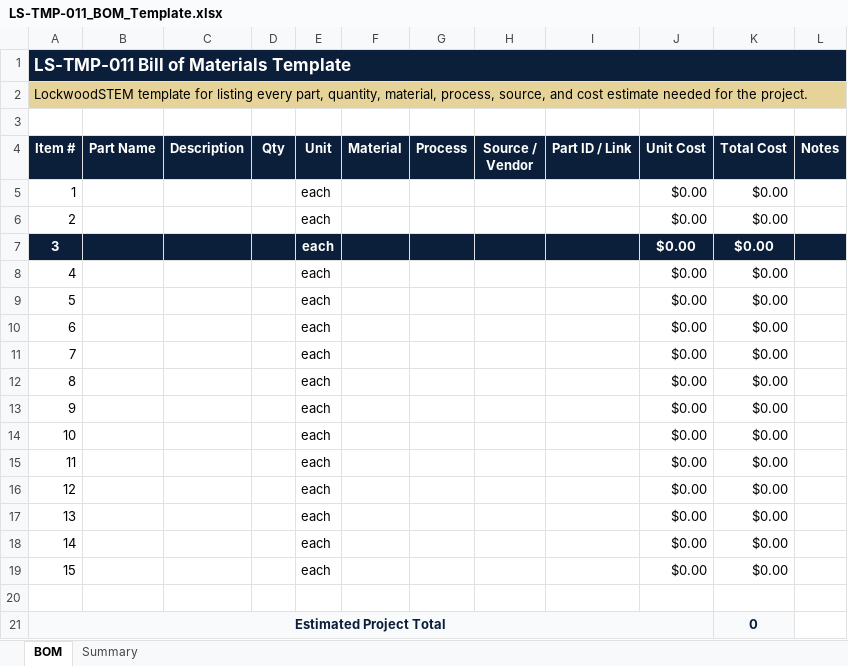
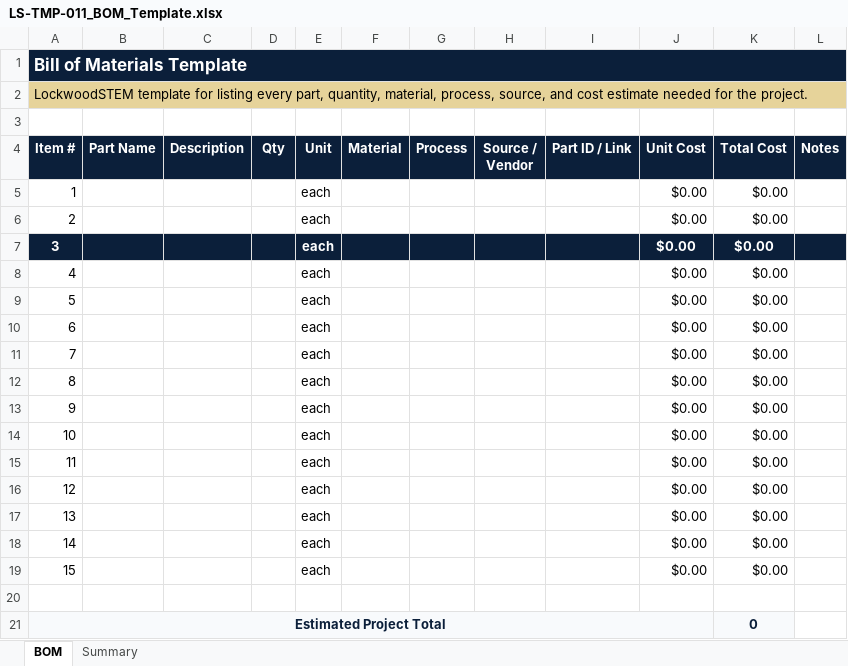
Before and after one commit to lockwoodstem/LockwoodSTEM_V3, an Excel workbook: downloads/editable-xlsx/LS-TMP-011_BOM_Template.xlsx, sheet BOM, drawn as a sheet; values as stored, in another font and other column widths than the file's, no borders; table styles not drawn; the diff names each change by its address in the sheet, - before the commit and + after, or states it on an @@ line.

```diff
--- a/downloads/editable-xlsx/LS-TMP-011_BOM_Template.xlsx (sheet BOM)
+++ b/downloads/editable-xlsx/LS-TMP-011_BOM_Template.xlsx (sheet BOM)
-A1 (Item #): LS-TMP-011 Bill of Materials Template
+A1 (Item #): Bill of Materials Template
```
Also changed, not shown: downloads/editable-xlsx/LS-TMP-005_Decision_Matrix.xlsx, downloads/editable-xlsx/LS-TMP-017_Test_Data_Table.xlsx, 38 other files.
